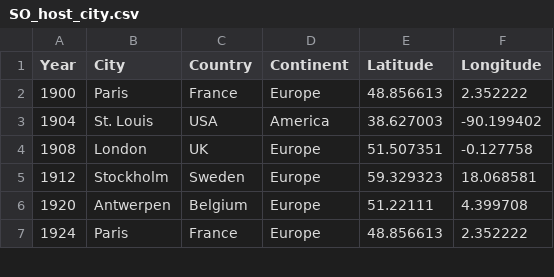
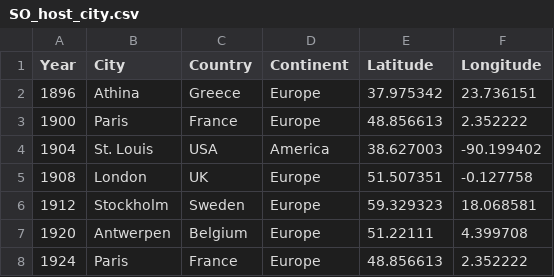
Before and after one commit to xialinl2/narrative_viz, a CSV file: SO_host_city.csv, drawn as a sheet; only a part is shown; the diff names each change by its address in the sheet, - before the commit and + after, or states it on an @@ line.

Commit message:
Add files via upload

```diff
--- a/SO_host_city.csv
+++ b/SO_host_city.csv
+row 2: 1896 | Athina | Greece | Europe | 37.975342 | 23.736151
```
